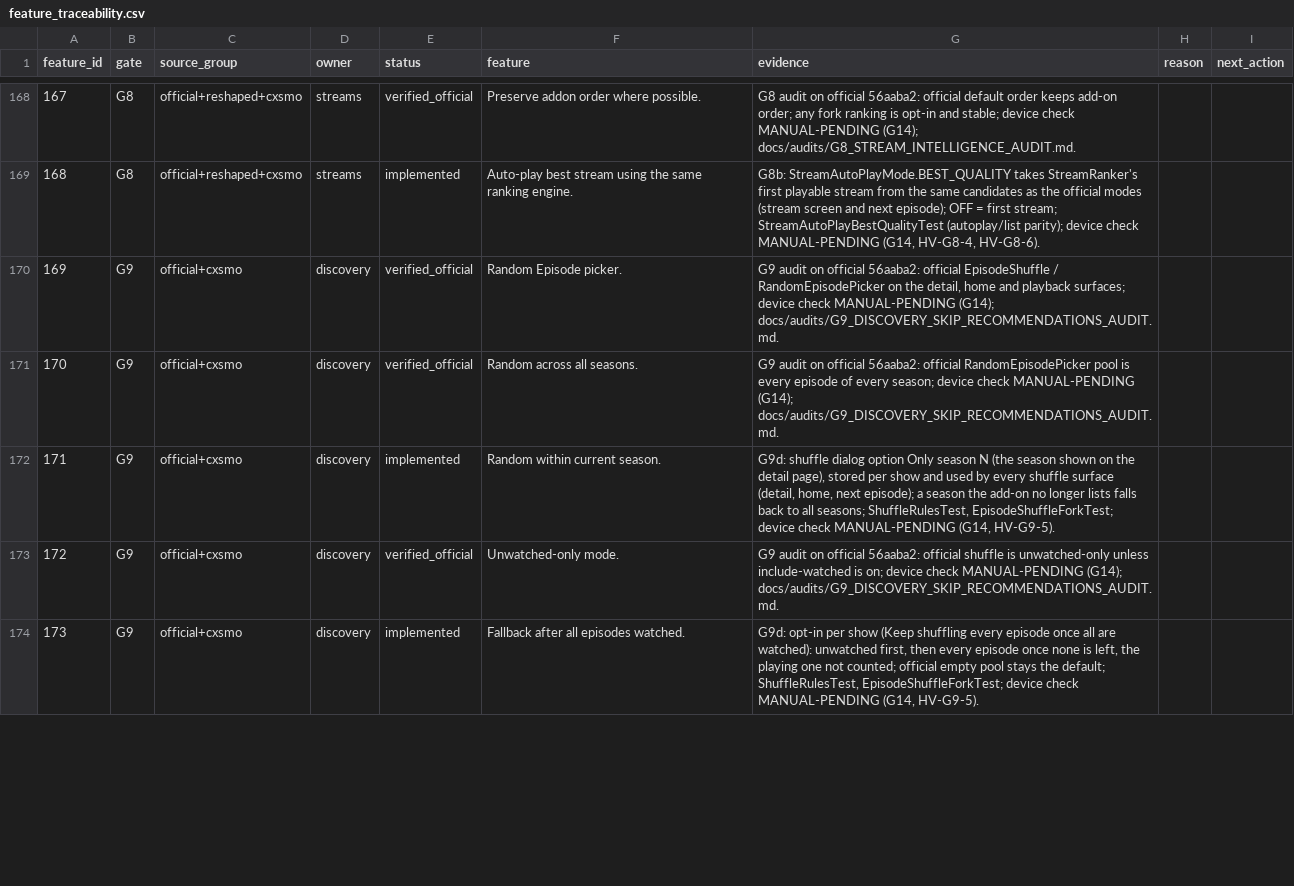
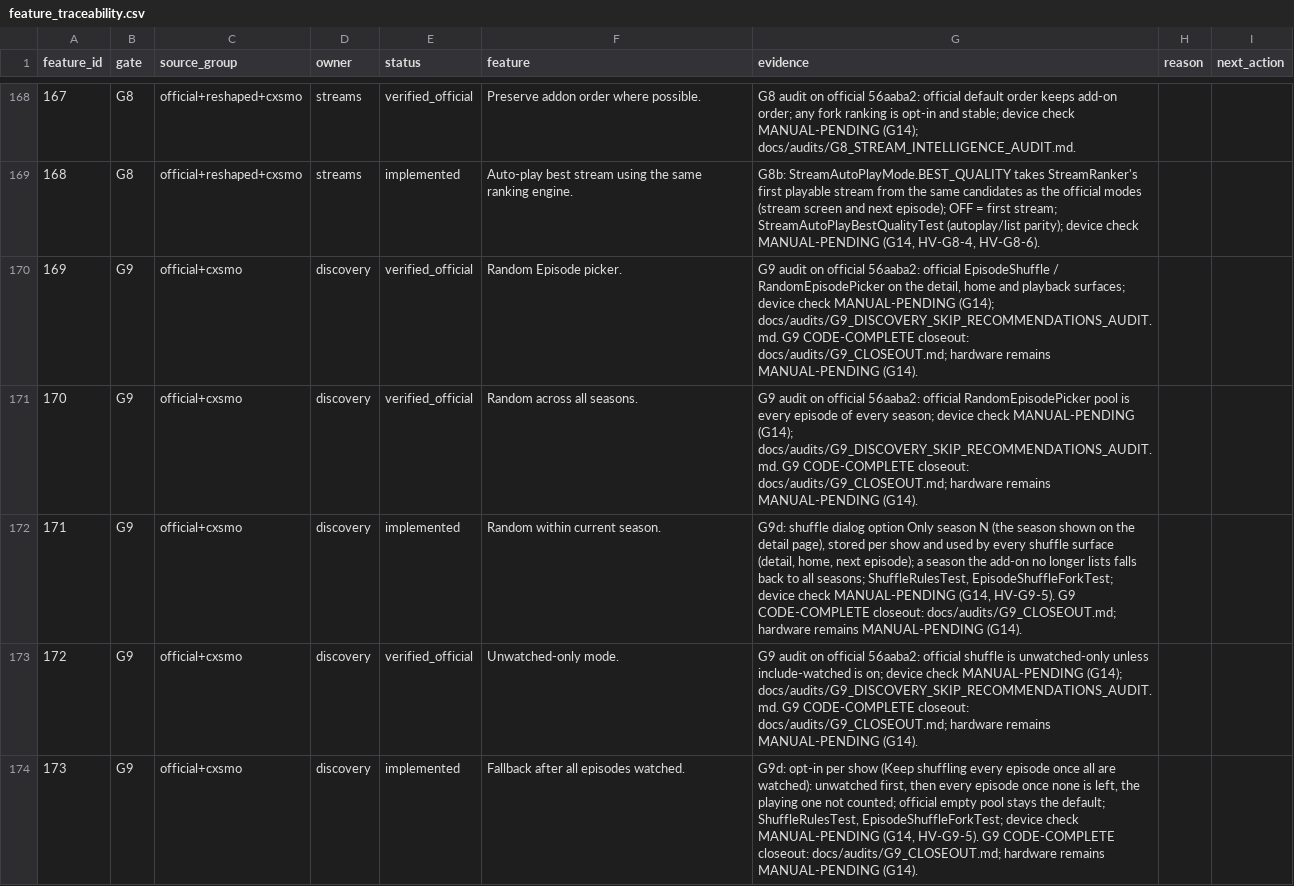
Before and after one commit to alrithy/NuvioTV, a CSV file: integration/feature_traceability.csv, drawn as a sheet; only a part is shown, gaps mark what is left out; the diff covers the shown part only.

Commit message:
chore(governance): close G9 as code-complete and activate G10

```diff
--- a/integration/feature_traceability.csv
+++ b/integration/feature_traceability.csv
@@ -169,6 +169,6 @@ feature_id,gate,source_group,owner,status,feature,evidence,reason,next_action
 168,G8,official+reshaped+cxsmo,streams,implemented,Auto-play best stream using the same ranking engine.,"G8b: StreamAutoPlayMode.BEST_QUALITY takes StreamRanker's first playable stream from the same candidates as the official modes (stream screen and next episode); OFF = first stream; StreamAutoPlayBestQualityTest (autoplay/list parity); device check MANUAL-PENDING (G14, HV-G8-4, HV-G8-6).",,
-169,G9,official+cxsmo,discovery,verified_official,Random Episode picker.,"G9 audit on official 56aaba2: official EpisodeShuffle / RandomEpisodePicker on the detail, home and playback surfaces; device check MANUAL-PENDING (G14); docs/audits/G9_DISCOVERY_SKIP_RECOMMENDATIONS_AUDIT.md.",,
-170,G9,official+cxsmo,discovery,verified_official,Random across all seasons.,"G9 audit on official 56aaba2: official RandomEpisodePicker pool is every episode of every season; device check MANUAL-PENDING (G14); docs/audits/G9_DISCOVERY_SKIP_RECOMMENDATIONS_AUDIT.md.",,
-171,G9,official+cxsmo,discovery,implemented,Random within current season.,"G9d: shuffle dialog option Only season N (the season shown on the detail page), stored per show and used by every shuffle surface (detail, home, next episode); a season the add-on no longer lists falls back to all seasons; ShuffleRulesTest, EpisodeShuffleForkTest; device check MANUAL-PENDING (G14, HV-G9-5).",,
-172,G9,official+cxsmo,discovery,verified_official,Unwatched-only mode.,"G9 audit on official 56aaba2: official shuffle is unwatched-only unless include-watched is on; device check MANUAL-PENDING (G14); docs/audits/G9_DISCOVERY_SKIP_RECOMMENDATIONS_AUDIT.md.",,
-173,G9,official+cxsmo,discovery,implemented,Fallback after all episodes watched.,"G9d: opt-in per show (Keep shuffling every episode once all are watched): unwatched first, then every episode once none is left, the playing one not counted; official empty pool stays the default; ShuffleRulesTest, EpisodeShuffleForkTest; device check MANUAL-PENDING (G14, HV-G9-5).",,
+169,G9,official+cxsmo,discovery,verified_official,Random Episode picker.,"G9 audit on official 56aaba2: official EpisodeShuffle / RandomEpisodePicker on the detail, home and playback surfaces; device check MANUAL-PENDING (G14); docs/audits/G9_DISCOVERY_SKIP_RECOMMENDATIONS_AUDIT.md. G9 CODE-COMPLETE closeout: docs/audits/G9_CLOSEOUT.md; hardware remains MANUAL-PENDING (G14).",,
+170,G9,official+cxsmo,discovery,verified_official,Random across all seasons.,G9 audit on official 56aaba2: official RandomEpisodePicker pool is every episode of every season; device check MANUAL-PENDING (G14); docs/audits/G9_DISCOVERY_SKIP_RECOMMENDATIONS_AUDIT.md. G9 CODE-COMPLETE closeout: docs/audits/G9_CLOSEOUT.md; hardware remains MANUAL-PENDING (G14).,,
+171,G9,official+cxsmo,discovery,implemented,Random within current season.,"G9d: shuffle dialog option Only season N (the season shown on the detail page), stored per show and used by every shuffle surface (detail, home, next episode); a season the add-on no longer lists falls back to all seasons; ShuffleRulesTest, EpisodeShuffleForkTest; device check MANUAL-PENDING (G14, HV-G9-5). G9 CODE-COMPLETE closeout: docs/audits/G9_CLOSEOUT.md; hardware remains MANUAL-PENDING (G14).",,
+172,G9,official+cxsmo,discovery,verified_official,Unwatched-only mode.,G9 audit on official 56aaba2: official shuffle is unwatched-only unless include-watched is on; device check MANUAL-PENDING (G14); docs/audits/G9_DISCOVERY_SKIP_RECOMMENDATIONS_AUDIT.md. G9 CODE-COMPLETE closeout: docs/audits/G9_CLOSEOUT.md; hardware remains MANUAL-PENDING (G14).,,
+173,G9,official+cxsmo,discovery,implemented,Fallback after all episodes watched.,"G9d: opt-in per show (Keep shuffling every episode once all are watched): unwatched first, then every episode once none is left, the playing one not counted; official empty pool stays the default; ShuffleRulesTest, EpisodeShuffleForkTest; device check MANUAL-PENDING (G14, HV-G9-5). G9 CODE-COMPLETE closeout: docs/audits/G9_CLOSEOUT.md; hardware remains MANUAL-PENDING (G14).",,
```
Also changed, not shown: 46 edited cells elsewhere in this file, 5 other files.
